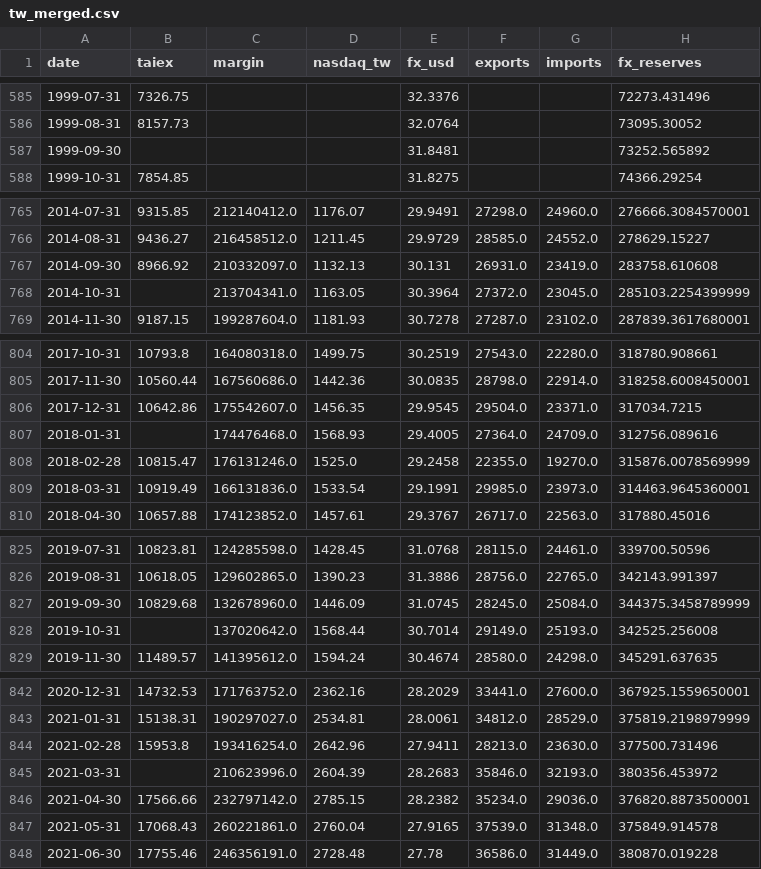
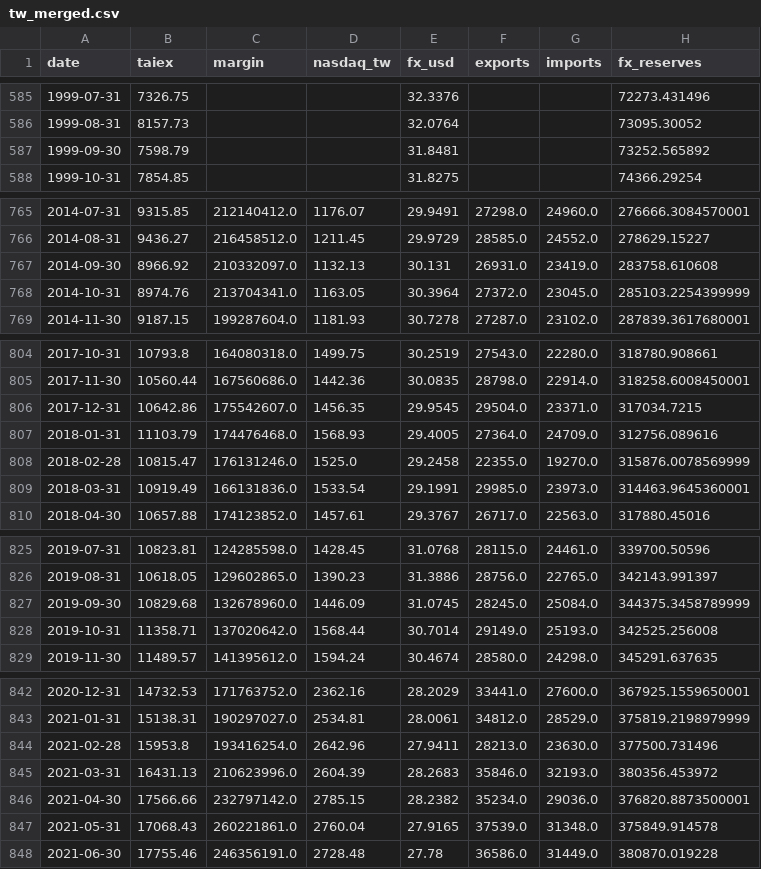
Before and after one commit to yugouliu-crypto/fund, a CSV file: research/tw_merged.csv, drawn as a sheet; only a part is shown, gaps mark what is left out; the diff covers the shown part only; the diff names each change by its address in the sheet, - before the commit and + after, or states it on an @@ line.

```diff
--- a/research/tw_merged.csv
+++ b/research/tw_merged.csv
-B587 (taiex): (empty)
+B587 (taiex): 7598.79
-B768 (taiex): (empty)
+B768 (taiex): 8974.76
-B807 (taiex): (empty)
+B807 (taiex): 11103.79
-B828 (taiex): (empty)
+B828 (taiex): 11358.71
-B845 (taiex): (empty)
+B845 (taiex): 16431.13
```
Also changed, not shown: 9 edited cells elsewhere in this file, research/tw_taiex_daily.csv, 4 other files.
